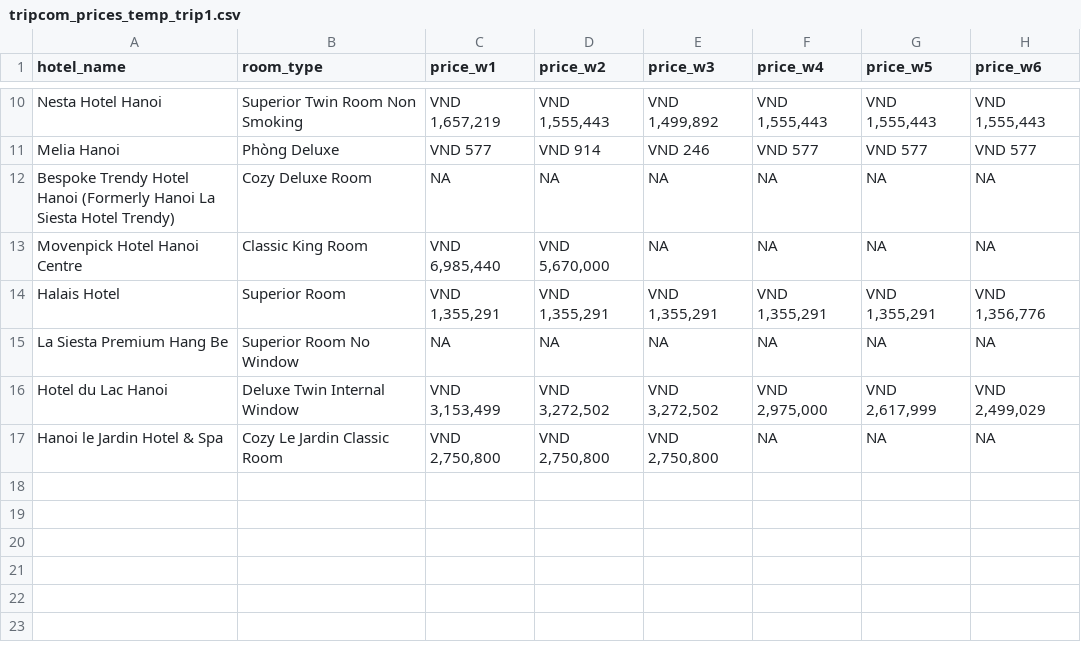
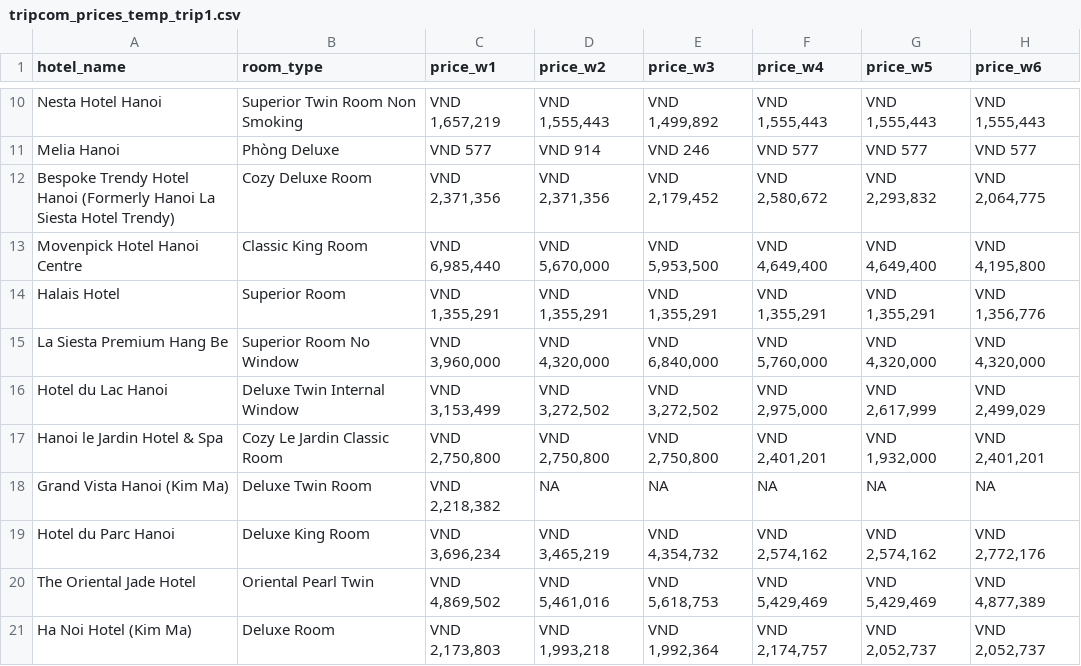
Before and after one commit to hchinhtrung/mvillage-email-template, a CSV file: 31.crawl-tool/trip/trip1/tripcom_prices_temp_trip1.csv, drawn as a sheet; only a part is shown, gaps mark what is left out; the diff covers the shown part only.

```diff
--- a/31.crawl-tool/trip/trip1/tripcom_prices_temp_trip1.csv
+++ b/31.crawl-tool/trip/trip1/tripcom_prices_temp_trip1.csv
@@ -11,7 +11,11 @@ Nesta Hotel Hanoi,Superior Twin Room Non Smoking,"VND 1,657,219","VND 1,555,443"
 Melia Hanoi,Phòng Deluxe,VND 577,VND 914,VND 246,VND 577,VND 577,VND 577
-Bespoke Trendy Hotel Hanoi (Formerly Hanoi La Siesta Hotel Trendy),Cozy Deluxe Room,NA,NA,NA,NA,NA,NA
-Movenpick Hotel Hanoi Centre,Classic King Room,"VND 6,985,440","VND 5,670,000",NA,NA,NA,NA
+Bespoke Trendy Hotel Hanoi (Formerly Hanoi La Siesta Hotel Trendy),Cozy Deluxe Room,"VND 2,371,356","VND 2,371,356","VND 2,179,452","VND 2,580,672","VND 2,293,832","VND 2,064,775"
+Movenpick Hotel Hanoi Centre,Classic King Room,"VND 6,985,440","VND 5,670,000","VND 5,953,500","VND 4,649,400","VND 4,649,400","VND 4,195,800"
 Halais Hotel,Superior Room,"VND 1,355,291","VND 1,355,291","VND 1,355,291","VND 1,355,291","VND 1,355,291","VND 1,356,776"
-La Siesta Premium Hang Be,Superior Room No Window,NA,NA,NA,NA,NA,NA
+La Siesta Premium Hang Be,Superior Room No Window,"VND 3,960,000","VND 4,320,000","VND 6,840,000","VND 5,760,000","VND 4,320,000","VND 4,320,000"
 Hotel du Lac Hanoi,Deluxe Twin Internal Window,"VND 3,153,499","VND 3,272,502","VND 3,272,502","VND 2,975,000","VND 2,617,999","VND 2,499,029"
-Hanoi le Jardin Hotel & Spa,Cozy Le Jardin Classic Room,"VND 2,750,800","VND 2,750,800","VND 2,750,800",NA,NA,NA
+Hanoi le Jardin Hotel & Spa,Cozy Le Jardin Classic Room,"VND 2,750,800","VND 2,750,800","VND 2,750,800","VND 2,401,201","VND 1,932,000","VND 2,401,201"
+Grand Vista Hanoi (Kim Ma),Deluxe Twin Room,"VND 2,218,382",NA,NA,NA,NA,NA
+Hotel du Parc Hanoi,Deluxe King Room,"VND 3,696,234","VND 3,465,219","VND 4,354,732","VND 2,574,162","VND 2,574,162","VND 2,772,176"
+The Oriental Jade Hotel,Oriental Pearl Twin,"VND 4,869,502","VND 5,461,016","VND 5,618,753","VND 5,429,469","VND 5,429,469","VND 4,877,389"
+Ha Noi Hotel (Kim Ma),Deluxe Room,"VND 2,173,803","VND 1,993,218","VND 1,992,364","VND 2,174,757","VND 2,052,737","VND 2,052,737"
```
Also changed, not shown: 30 edited cells elsewhere in this file, 31.crawl-tool/trip/trip2/tripcom_prices_temp_trip2.csv, 11 other files.
